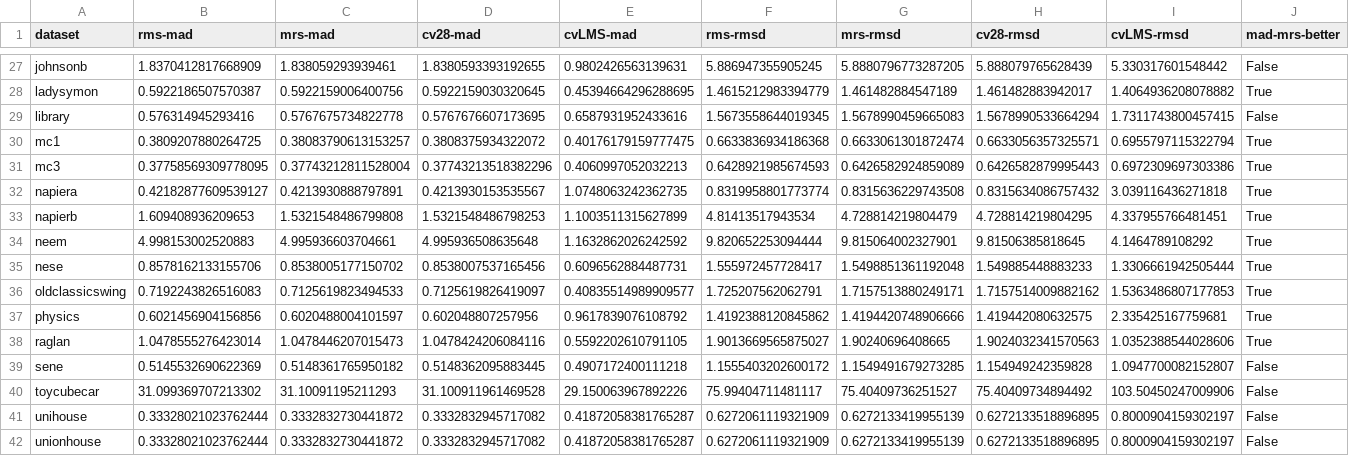
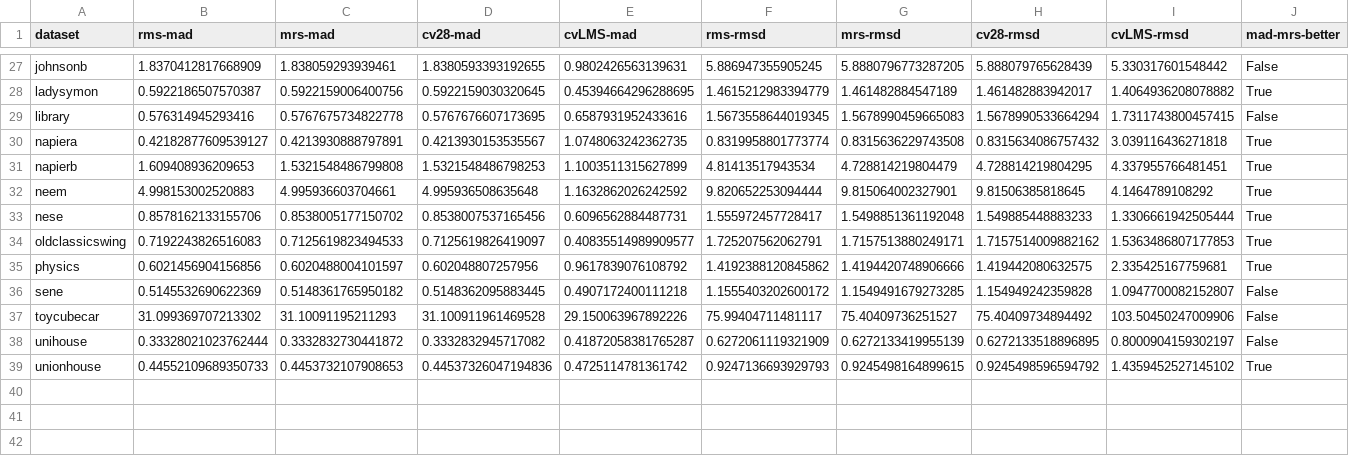
Before and after one commit to matthew-brett/test-fundamental-matrices, a CSV file: adelaide_rmf_metrics.csv, drawn as a sheet; only a part is shown, gaps mark what is left out; removed rows and columns are numbered as before the commit, all else as after; rows hold the shown columns only; the diff covers the shown part only; the diff names each change by its address in the sheet, - before the commit and + after, or states it on an @@ line.

Commit message:
Standardize to original version of data

```diff
--- a/adelaide_rmf_metrics.csv
+++ b/adelaide_rmf_metrics.csv
-row 30: mc1 | 0.3809207880264725 | 0.38083790613153257 | 0.3808375934322072 | 0.40176179159777475 | 0.6633836934186368 | 0.6633061301872474 | 0.6633056357325571 | 0.6955797115322794 | True
-row 31: mc3 | 0.37758569309778095 | 0.37743212811528004 | 0.37743213518382296 | 0.4060997052032213 | 0.6428921985674593 | 0.6426582924859089 | 0.6426582879995443 | 0.6972309697303386 | True
-row 38: raglan | 1.0478555276423014 | 1.0478446207015473 | 1.0478424206084116 | 0.5592202610791105 | 1.9013669565875027 | 1.90240696408665 | 1.9024032341570563 | 1.0352388544028606 | True
-B39 (rms-mad): 0.33328021023762444
+B39 (rms-mad): 0.44552109689350733
-C39 (mrs-mad): 0.3332832730441872
+C39 (mrs-mad): 0.4453732107908653
-D39 (cv28-mad): 0.3332832945717082
+D39 (cv28-mad): 0.44537326047194836
-E39 (cvLMS-mad): 0.41872058381765287
+E39 (cvLMS-mad): 0.4725114781361742
-F39 (rms-rmsd): 0.6272061119321909
+F39 (rms-rmsd): 0.9247136693929793
-G39 (mrs-rmsd): 0.6272133419955139
+G39 (mrs-rmsd): 0.9245498164899615
-H39 (cv28-rmsd): 0.6272133518896895
+H39 (cv28-rmsd): 0.9245498596594792
-I39 (cvLMS-rmsd): 0.8000904159302197
+I39 (cvLMS-rmsd): 1.4359452527145102
-J39 (mad-mrs-better): False
+J39 (mad-mrs-better): True
```
Also changed, not shown: 1 edited cell elsewhere in this file, 46 other files.
